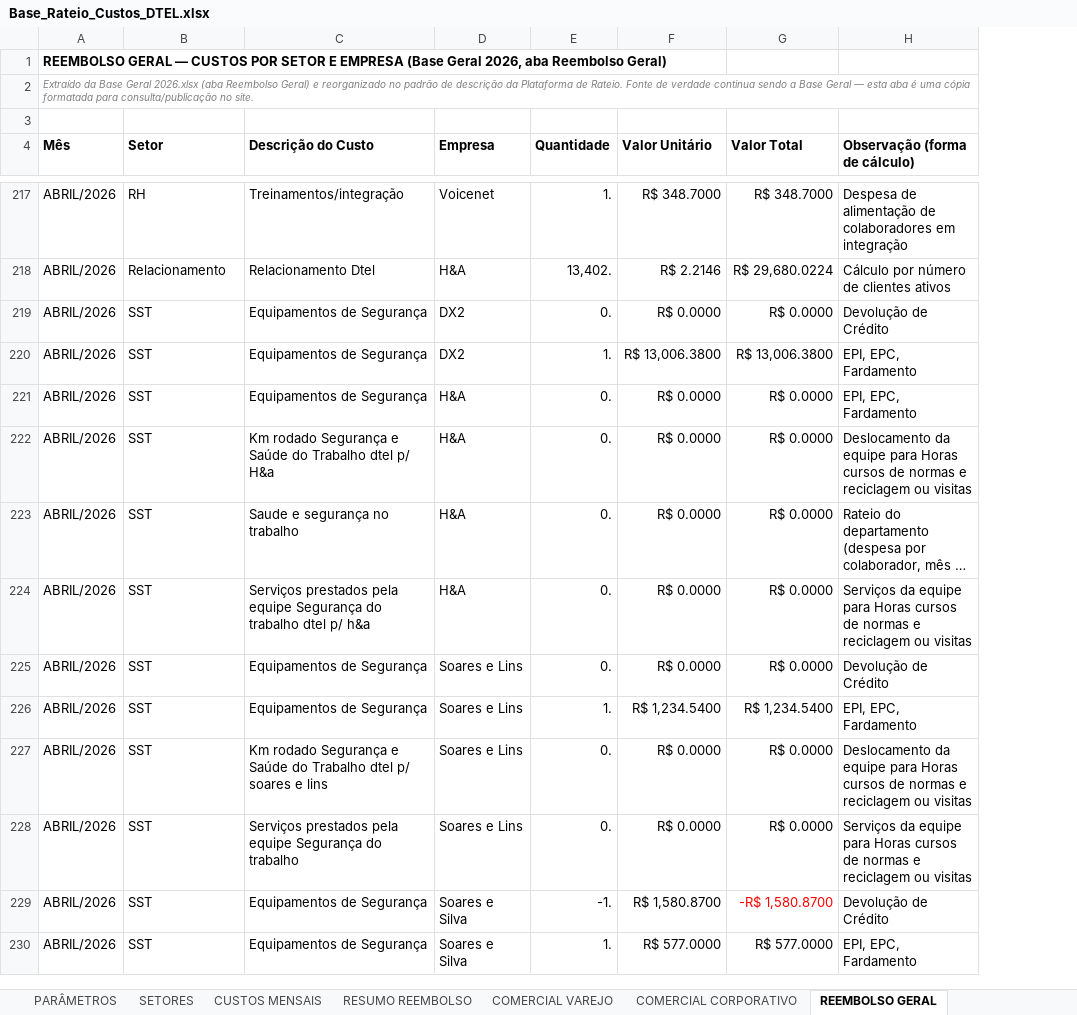
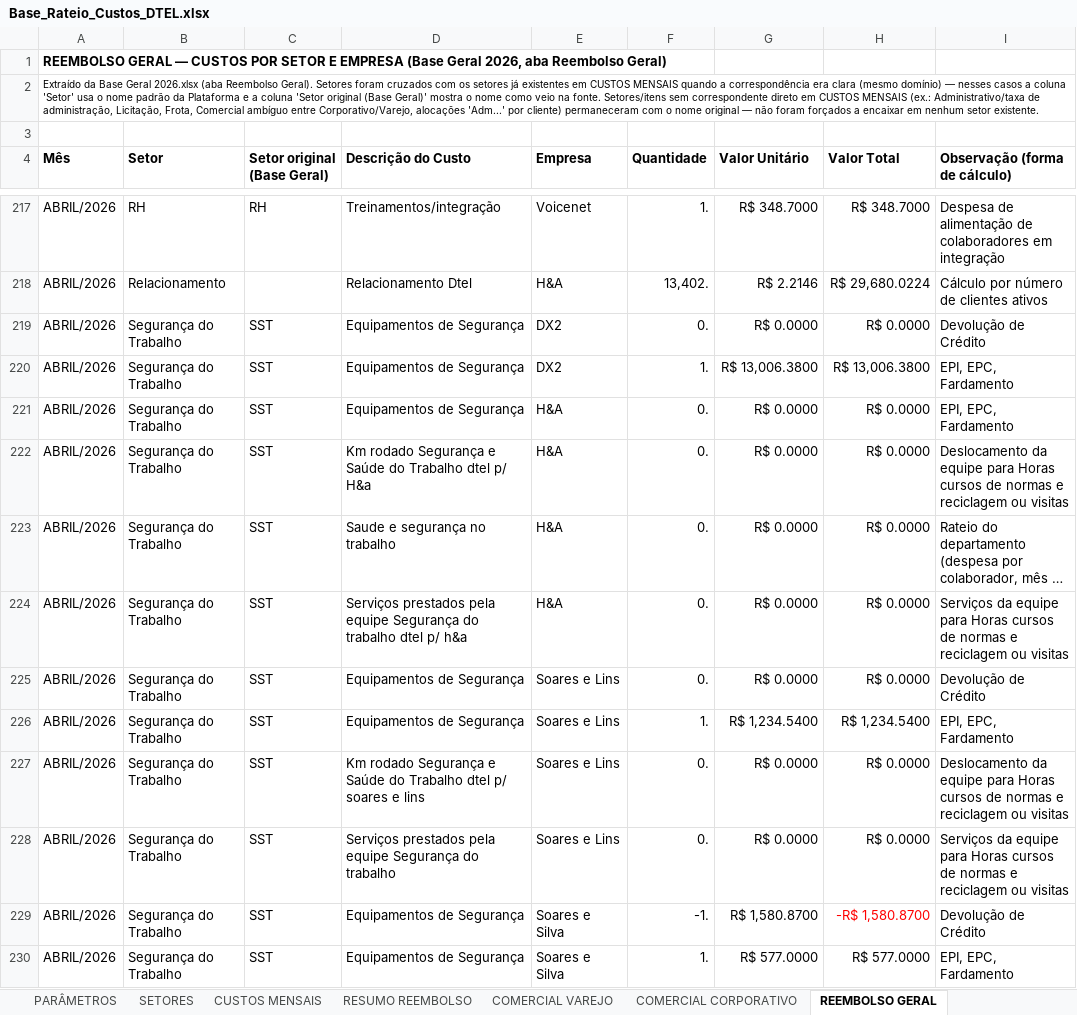
Before and after one commit to Deboradtelelecom/Base-dos-setores, an Excel workbook: dados-mensais/Base_Rateio_Custos_DTEL.xlsx, sheet REEMBOLSO GERAL, drawn as a sheet; only a part is shown, gaps mark what is left out; long unchanged cells end in …; values as stored, in another font and other column widths than the file's, no borders; the diff covers the shown part only; the diff names each change by its address in the sheet, - before the commit and + after, or states it on an @@ line.

Commit message:
Publicação automática — 27/08/2026, 14:35:59

```diff
--- a/dados-mensais/Base_Rateio_Custos_DTEL.xlsx (sheet REEMBOLSO GERAL)
+++ b/dados-mensais/Base_Rateio_Custos_DTEL.xlsx (sheet REEMBOLSO GERAL)
+column C (Setor original (Base Geral)), rows 217-230: RH |  | SST | SST | SST | SST | SST | SST | SST | SST | SST | SST | SST | SST
-A2 (Mês): …(aba Reembolso Geral) e reorganizado no padrão de descrição da Plataforma de Rateio. Fonte de verdade continua sendo a Base Geral — esta aba é uma cópia formatada para consulta/publicação no site.
+A2 (Mês): …(aba Reembolso Geral). Setores foram cruzados com os setores já existentes em CUSTOS MENSAIS quando a correspondência era clara (mesmo domínio) — nesses casos a coluna 'Setor' usa o nome padrão da Plataforma e a coluna 'Setor original (Base Geral)' mostra o nome como veio na fonte. Setores/itens sem correspondente direto em CUSTOS MENSAIS (ex.: Administrativo/taxa de administração, Licitação, Frota, Comercial ambíguo entre Corporativo/Varejo, alocações 'Adm...' por cliente) permaneceram com o nome original — não foram forçados a encaixar em nenhum setor existente.
@@ A2 italic: on → off, text colour: #808080 → black @@
-B219:B230 (Setor): SST
+B219:B230 (Setor): Segurança do Trabalho
```
Also changed, not shown: 131 edited cells elsewhere in this sheet, 2 other files.
